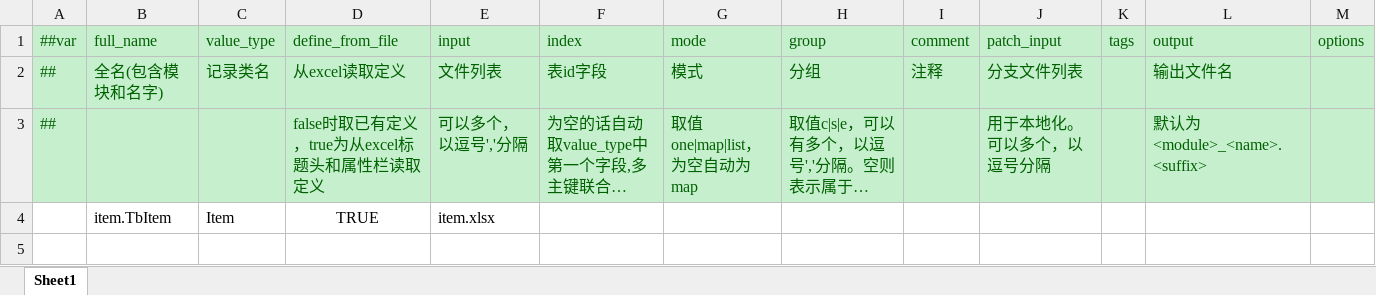
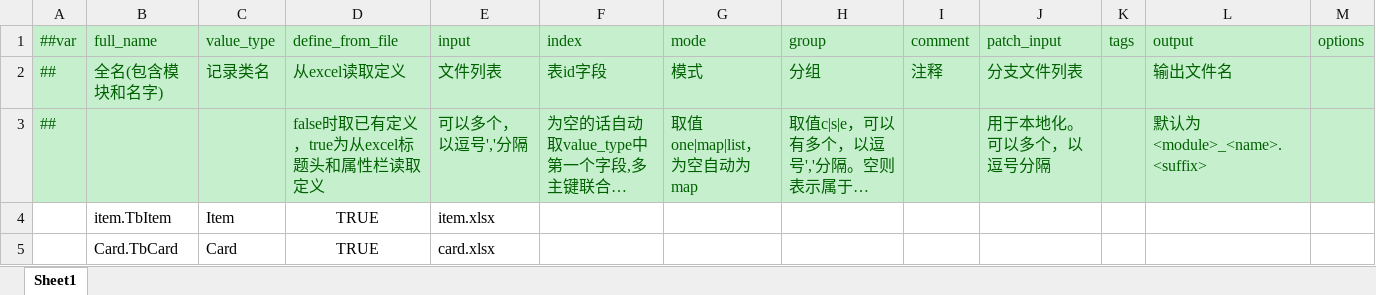
Before and after one commit to qw576483/Hearthstone, an Excel workbook: Common/Excel/Datas/__tables__.xlsx, sheet Sheet1, drawn as a sheet; long unchanged cells end in …; values as stored, in another font and other column widths than the file's, no borders; the diff names each change by its address in the sheet, - before the commit and + after, or states it on an @@ line.

```diff
--- a/Common/Excel/Datas/__tables__.xlsx (sheet Sheet1)
+++ b/Common/Excel/Datas/__tables__.xlsx (sheet Sheet1)
+row 5:  | Card.TbCard | Card | TRUE | card.xlsx
```
Also changed, not shown: Common/Excel/Datas/__enums__.xlsx.
